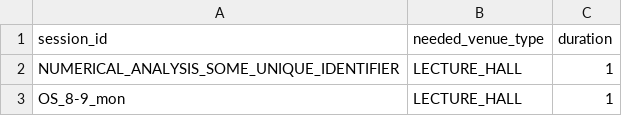
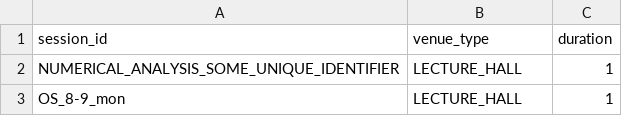
Before and after one commit to TheG3ntleman/Metronome, a CSV file: data/sample/sessions.csv, drawn as a sheet; only a part is shown.

Commit message:
Made numerical table generator and basic stage 2 specification pre-processing in the class specifications.

```diff
--- a/data/sample/sessions.csv
+++ b/data/sample/sessions.csv
@@ -1,2 +1,2 @@
-session_id,needed_venue_type,duration
+session_id,venue_type,duration
 NUMERICAL_ANALYSIS_SOME_UNIQUE_IDENTIFIER,LECTURE_HALL,1
```
Also changed, not shown: 7 other files.
